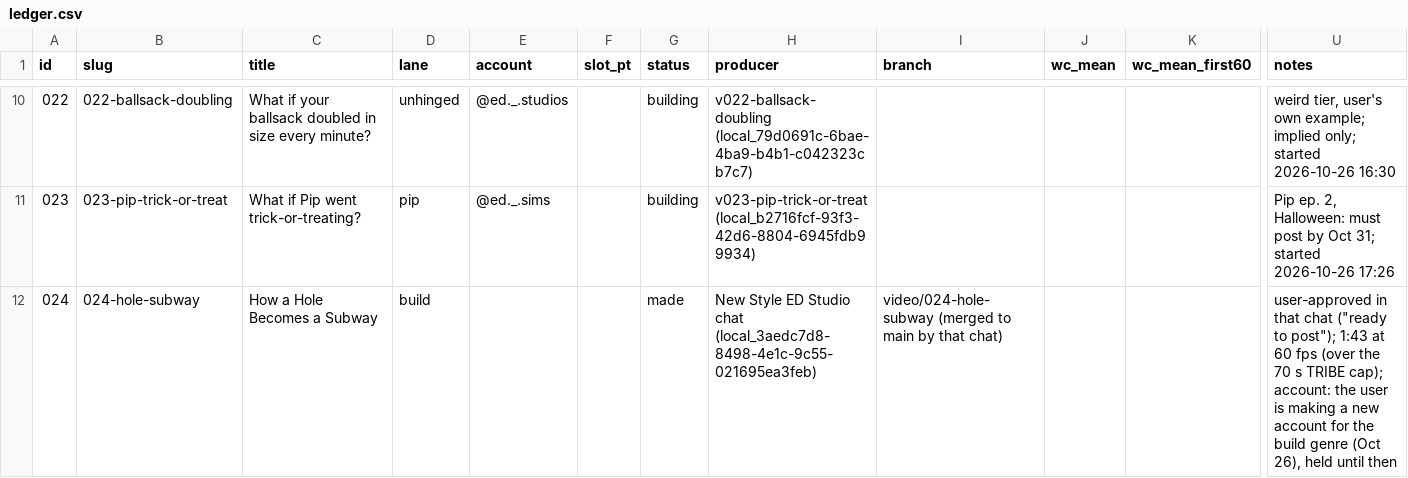
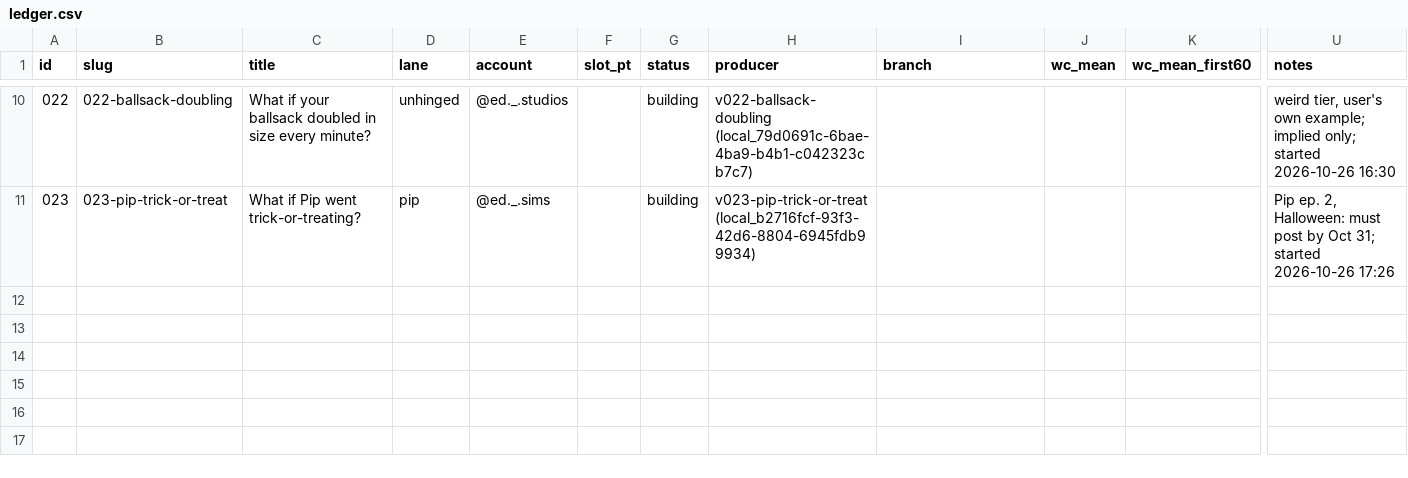
Before and after one commit to dylann4500/EDStudio, a CSV file: ops/ledger.csv, drawn as a sheet; only a part is shown, gaps mark what is left out; rows hold the shown columns only; the diff names each change by its address in the sheet, - before the commit and + after, or states it on an @@ line.

```diff
--- a/ops/ledger.csv
+++ b/ops/ledger.csv
-row 12: 024 | 024-hole-subway | How a Hole Becomes a Subway | build |  |  | made | New Style ED Studio chat (local_3aedc7d8-8498-4e1c-9c55-021695ea3feb) | video/024-hole-subway (merged to main by that chat) |  |  | user-approved in that chat ("ready to post"); 1:43 at 60 fps (over the 70 s TRIBE cap); account: the user is making a new account for the build genre (Oct 26), held until then
```
Also changed, not shown: 2 other files.
